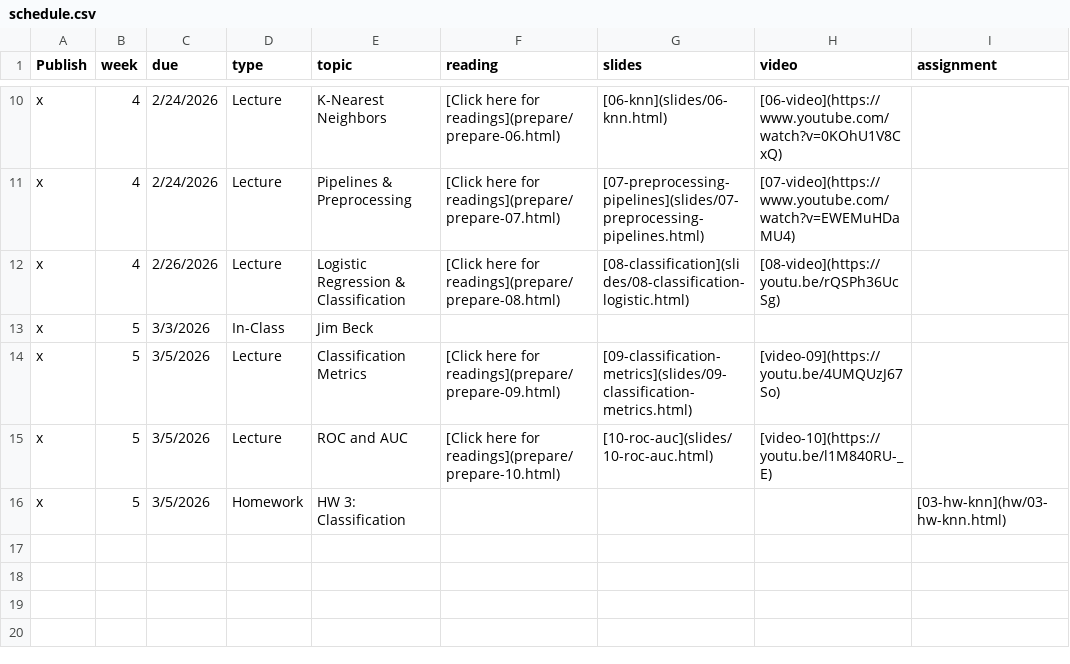
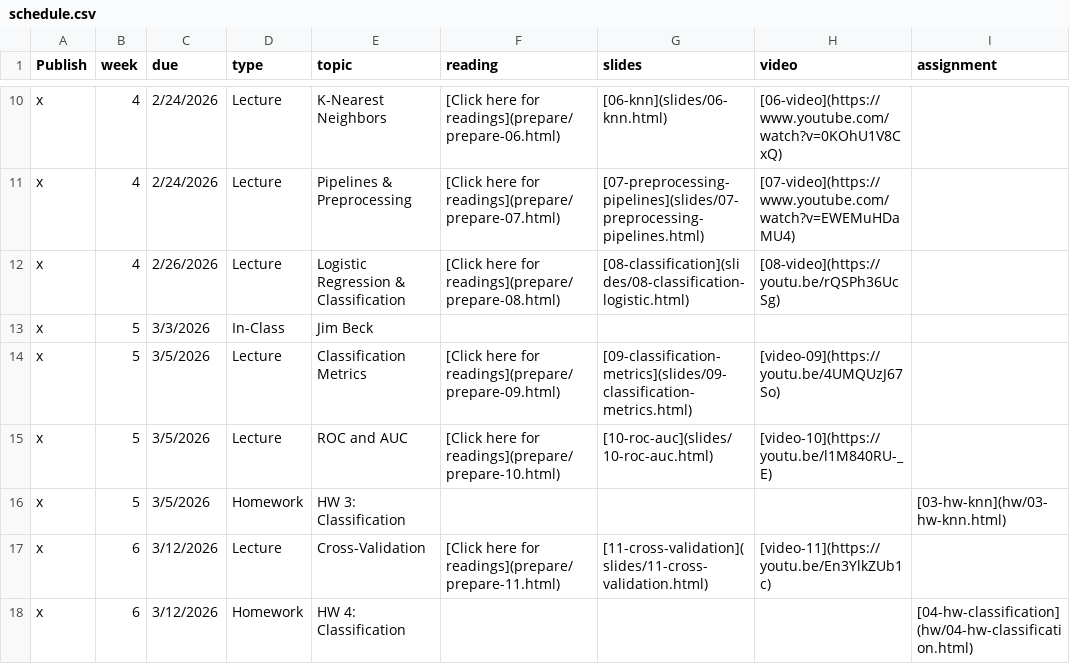
Before and after one commit to EricFriedlander/math4025sp26, a CSV file: course-info/schedule.csv, drawn as a sheet; only a part is shown, gaps mark what is left out; the diff names each change by its address in the sheet, - before the commit and + after, or states it on an @@ line.

Commit message:
Publish video 11

```diff
--- a/course-info/schedule.csv
+++ b/course-info/schedule.csv
+row 17: x | 6 | 3/12/2026 | Lecture | Cross-Validation | [Click here for readings](prepare/prepare-11.html) | [11-cross-validation](slides/11-cross-validation.html) | [video-11](https://youtu.be/En3YlkZUb1c)
+row 18: x | 6 | 3/12/2026 | Homework | HW 4: Classification |  |  |  | [04-hw-classification](hw/04-hw-classification.html)
```
Also changed, not shown: 9 other files.
